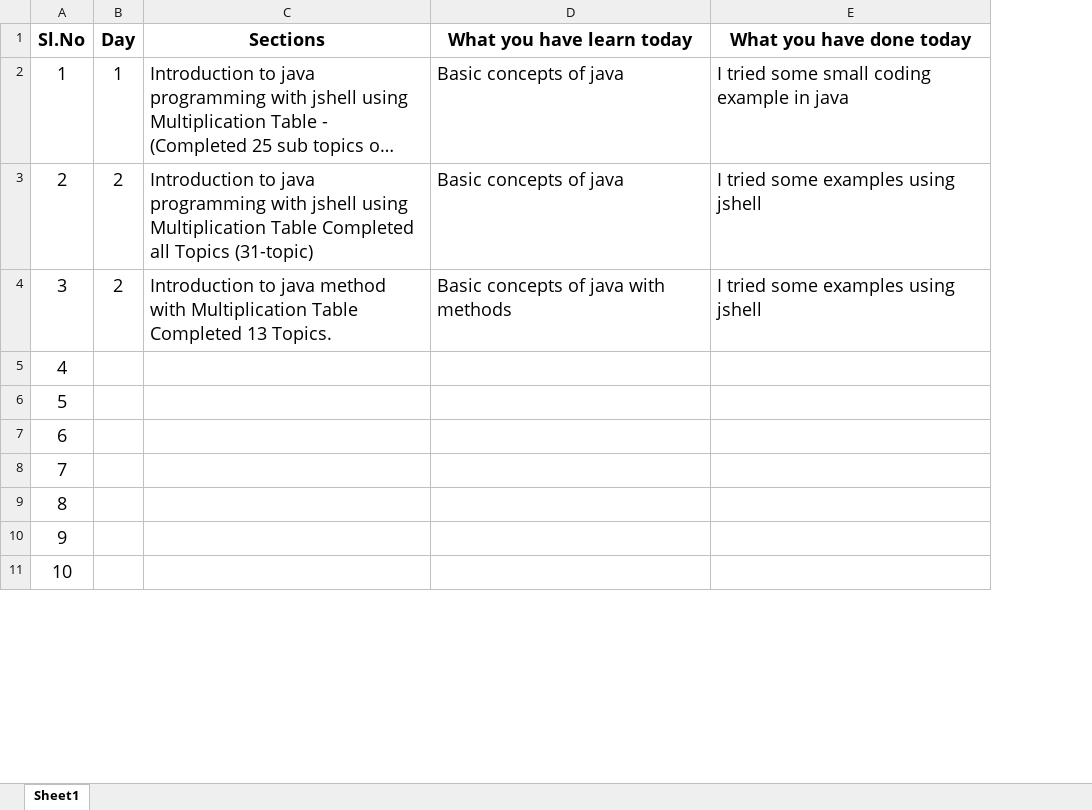
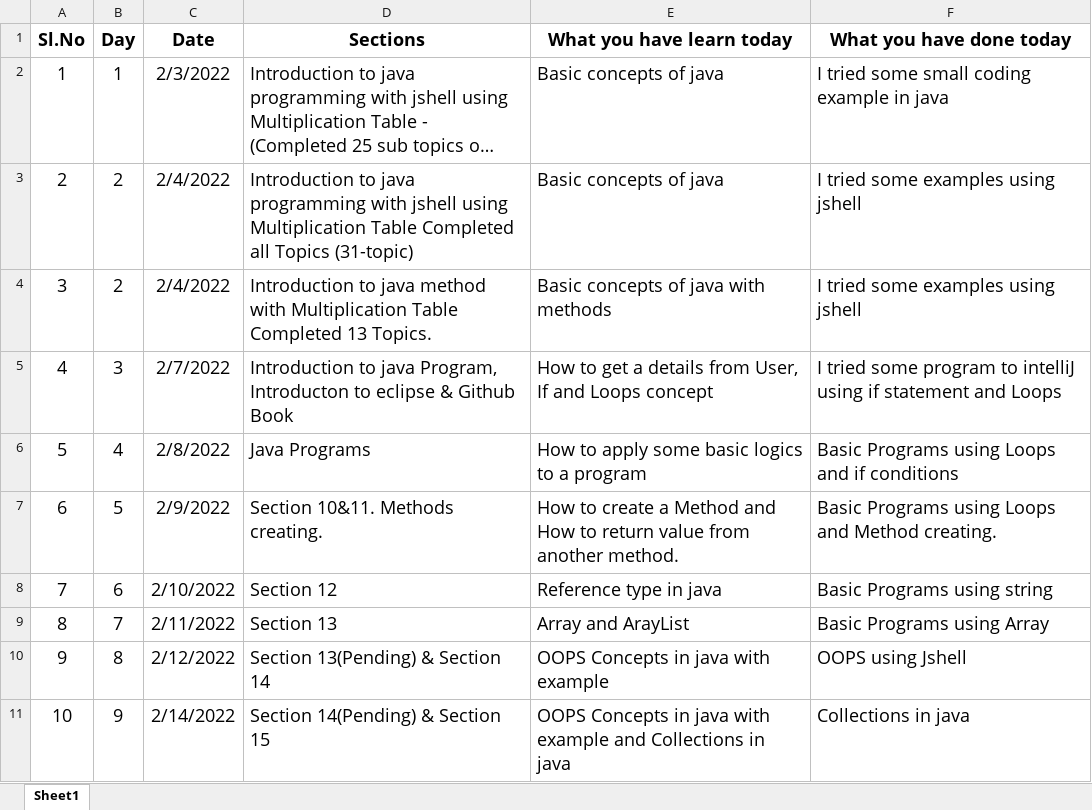
Before and after one commit to Mutharasan103/java-learnings, an Excel workbook: Daily report.xlsx, sheet Sheet1, drawn as a sheet; only a part is shown; long unchanged cells end in …; values as stored, in another font and other column widths than the file's, no borders; addresses are those after the commit; the diff covers the shown part only; the diff names each change by its address in the sheet, - before the commit and + after, or states it on an @@ line.

Commit message:
C:\Mutharasan\repo\java-learnings

```diff
--- a/Daily report.xlsx (sheet Sheet1)
+++ b/Daily report.xlsx (sheet Sheet1)
+column C (Date), rows 2-11: 2/3/2022 | 2/4/2022 | 2/4/2022 | 2/7/2022 | 2/8/2022 | 2/9/2022 | 2/10/2022 | 2/11/2022 | 2/12/2022 | 2/14/2022
-B5 (Day): (empty)
+B5 (Day): 3
-D5 (Sections): (empty)
+D5 (Sections): Introduction to java Program, Introducton to eclipse & Github Book
-E5 (What you have learn today): (empty)
+E5 (What you have learn today): How to get a details from User, If and Loops concept
-F5 (What you have done today): (empty)
+F5 (What you have done today): I tried some program to intelliJ using if statement and Loops
-B6 (Day): (empty)
+B6 (Day): 4
-D6 (Sections): (empty)
+D6 (Sections): Java Programs
-E6 (What you have learn today): (empty)
+E6 (What you have learn today): How to apply some basic logics to a program
-F6 (What you have done today): (empty)
+F6 (What you have done today): Basic Programs using Loops and if conditions
-B7 (Day): (empty)
+B7 (Day): 5
-D7 (Sections): (empty)
+D7 (Sections): Section 10&11. Methods creating.
-E7 (What you have learn today): (empty)
+E7 (What you have learn today): How to create a Method and How to return value from another method.
-F7 (What you have done today): (empty)
+F7 (What you have done today): Basic Programs using Loops and Method creating.
-B8 (Day): (empty)
+B8 (Day): 6
-D8 (Sections): (empty)
+D8 (Sections): Section 12
-E8 (What you have learn today): (empty)
+E8 (What you have learn today): Reference type in java
-F8 (What you have done today): (empty)
+F8 (What you have done today): Basic Programs using string
-B9 (Day): (empty)
+B9 (Day): 7
-D9 (Sections): (empty)
+D9 (Sections): Section 13
-E9 (What you have learn today): (empty)
+E9 (What you have learn today): Array and ArayList
-F9 (What you have done today): (empty)
+F9 (What you have done today): Basic Programs using Array
-B10 (Day): (empty)
+B10 (Day): 8
-D10 (Sections): (empty)
+D10 (Sections): Section 13(Pending) & Section 14
-E10 (What you have learn today): (empty)
+E10 (What you have learn today): OOPS Concepts in java with example
-F10 (What you have done today): (empty)
+F10 (What you have done today): OOPS using Jshell
-B11 (Day): (empty)
+B11 (Day): 9
-D11 (Sections): (empty)
+D11 (Sections): Section 14(Pending) & Section 15
-E11 (What you have learn today): (empty)
+E11 (What you have learn today): OOPS Concepts in java with example and Collections in java
-F11 (What you have done today): (empty)
+F11 (What you have done today): Collections in java
```
Also changed, not shown: 12 edited cells elsewhere in this sheet, 57 other files.
